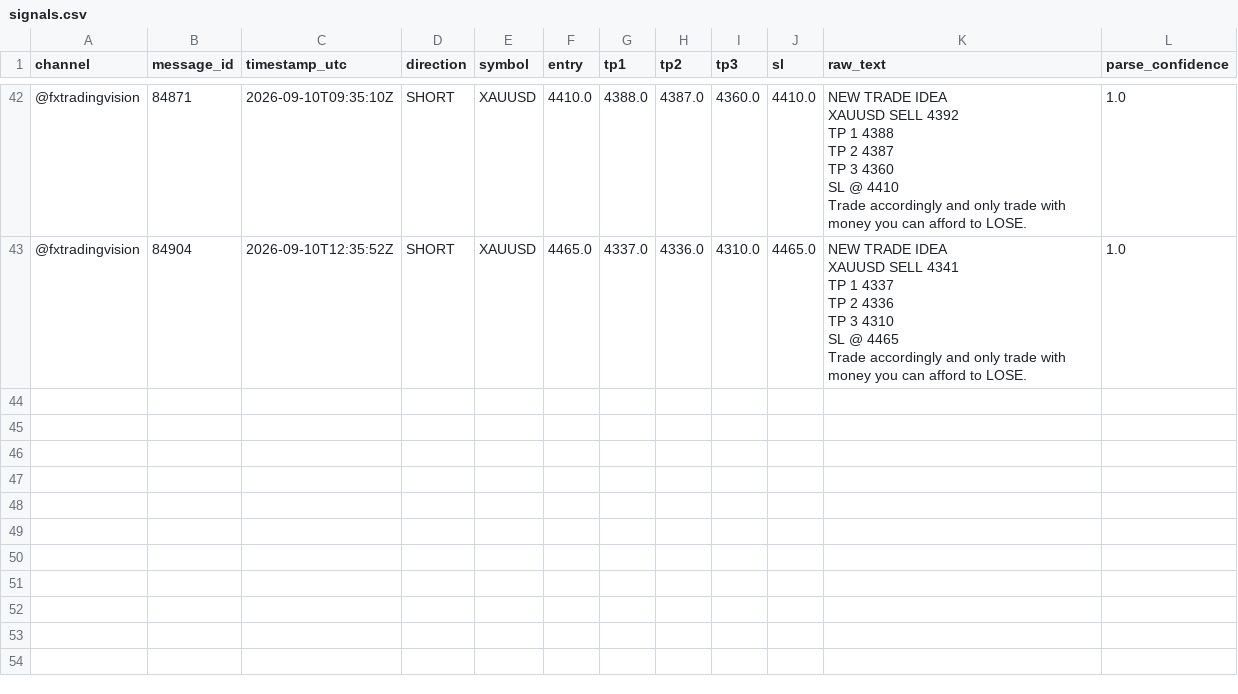
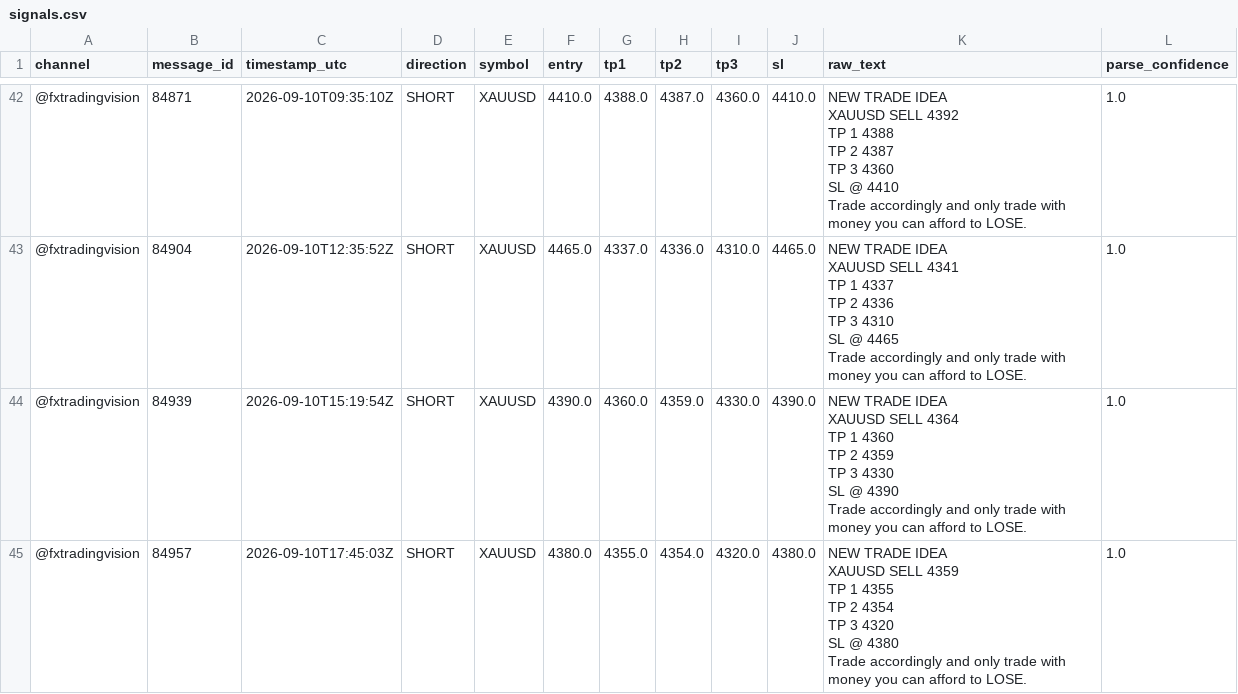
Before and after one commit to hallohallo2010-cmd/Signal-Backtesting-Ai-with-Telegram, a CSV file: signals.csv, drawn as a sheet; only a part is shown, gaps mark what is left out; ↵ is a line break in a cell; the diff names each change by its address in the sheet, - before the commit and + after, or states it on an @@ line.

```diff
--- a/signals.csv
+++ b/signals.csv
+row 44: @fxtradingvision | 84939 | 2026-09-10T15:19:54Z | SHORT | XAUUSD | 4390.0 | 4360.0 | 4359.0 | 4330.0 | 4390.0 | NEW TRADE IDEA ↵ XAUUSD SELL 4364 ↵ TP 1 4360 ↵ TP 2 4359 ↵ TP 3 4330 ↵ SL @ 4390 ↵ Trade accordingly and only trade with money you can afford to LOSE. | 1.0
+row 45: @fxtradingvision | 84957 | 2026-09-10T17:45:03Z | SHORT | XAUUSD | 4380.0 | 4355.0 | 4354.0 | 4320.0 | 4380.0 | NEW TRADE IDEA ↵ XAUUSD SELL 4359 ↵ TP 1 4355 ↵ TP 2 4354 ↵ TP 3 4320 ↵ SL @ 4380 ↵ Trade accordingly and only trade with money you can afford to LOSE. | 1.0
```
Also changed, not shown: scored.csv, 1 other file.
